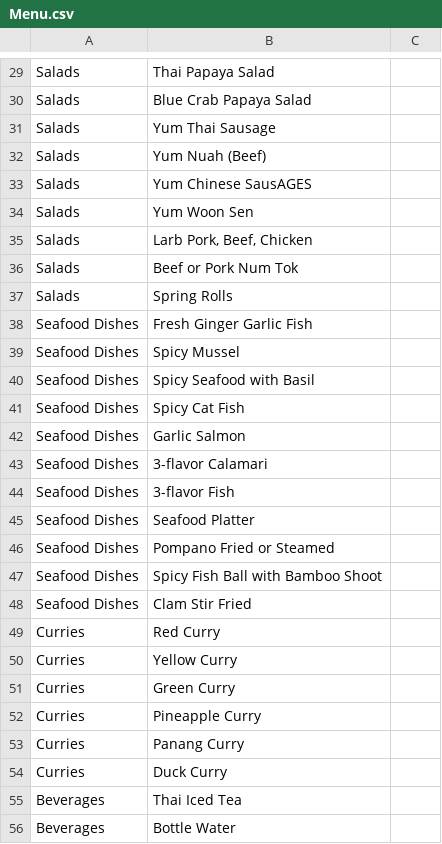
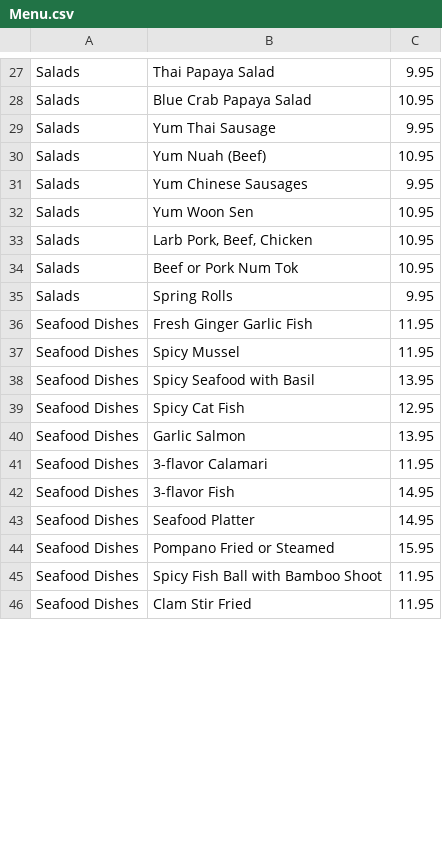
Before and after one commit to DavidJNy/SahaiThai, a CSV file: src/assets/Menu.csv, drawn as a sheet; only a part is shown, gaps mark what is left out; removed rows and columns are numbered as before the commit, all else as after; the diff covers the shown part only; the diff names each change by its address in the sheet, - before the commit and + after, or states it on an @@ line.

```diff
--- a/src/assets/Menu.csv
+++ b/src/assets/Menu.csv
-C27: (empty)
+C27: 9.95
-C28: (empty)
+C28: 10.95
-C29: (empty)
+C29: 9.95
-C30: (empty)
+C30: 10.95
-row 33: Salads | Yum Chinese SausAGES
+row 31: Salads | Yum Chinese Sausages | 9.95
-C32:C34: (empty)
+C32:C34: 10.95
-C35: (empty)
+C35: 9.95
-C36:C37: (empty)
+C36:C37: 11.95
-C38: (empty)
+C38: 13.95
-C39: (empty)
+C39: 12.95
-C40: (empty)
+C40: 13.95
-C41: (empty)
+C41: 11.95
-C42:C43: (empty)
+C42:C43: 14.95
-C44: (empty)
+C44: 15.95
-C45:C46: (empty)
+C45:C46: 11.95
-row 49: Curries | Red Curry
-row 50: Curries | Yellow Curry
-row 51: Curries | Green Curry
-row 52: Curries | Pineapple Curry
-row 53: Curries | Panang Curry
-row 54: Curries | Duck Curry
-row 55: Beverages | Thai Iced Tea
-row 56: Beverages | Bottle Water
```
Also changed, not shown: 16 added rows, 10 removed rows and 66 edited cells elsewhere in this file, 6 other files.
